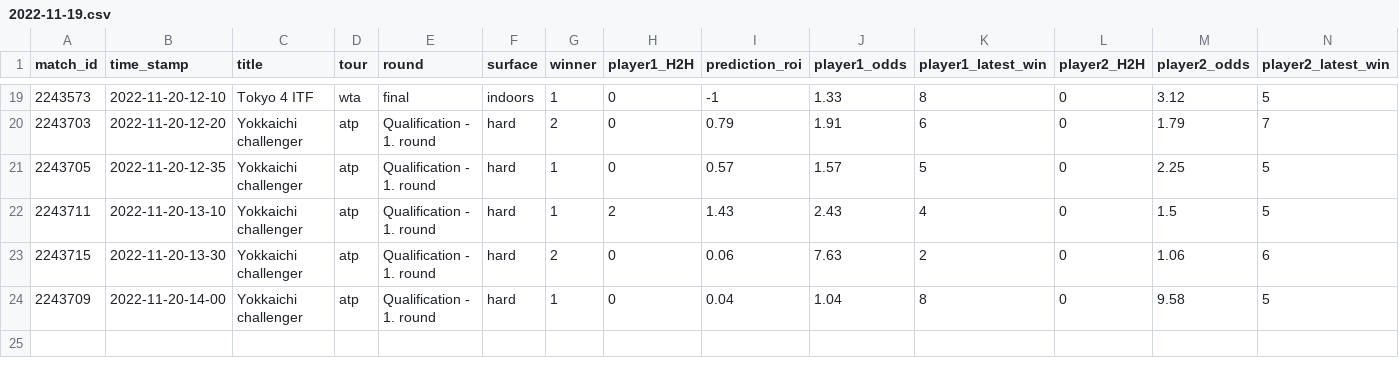
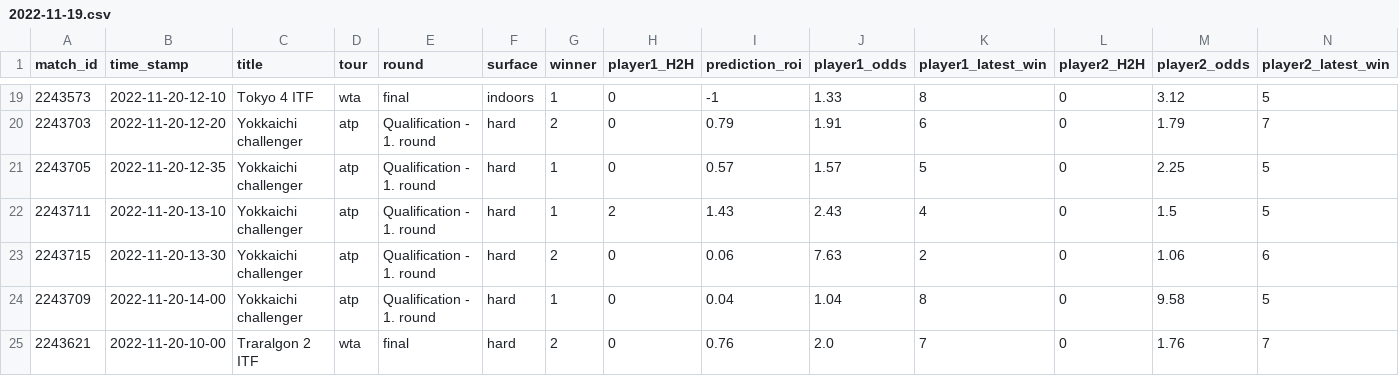
Before and after one commit to ebijun1007/tennis_all_tour_scraper, a CSV file: data/2022-11-19.csv, drawn as a sheet; only a part is shown, gaps mark what is left out; rows hold the shown columns only; the diff names each change by its address in the sheet, - before the commit and + after, or states it on an @@ line.

Commit message:
Update Match Schedules

```diff
--- a/data/2022-11-19.csv
+++ b/data/2022-11-19.csv
+row 25: 2243621 | 2022-11-20-10-00 | Traralgon 2 ITF | wta | final | hard | 2 | 0 | 0.76 | 2.0 | 7 | 0 | 1.76 | 7
```
Also changed, not shown: wta.csv, 5 other files.
